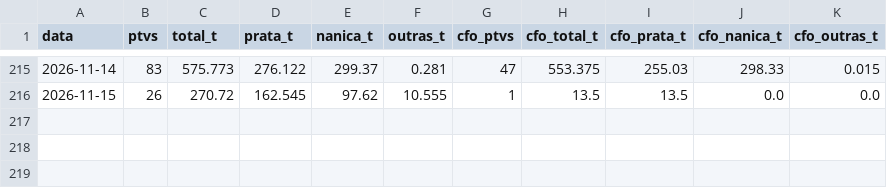
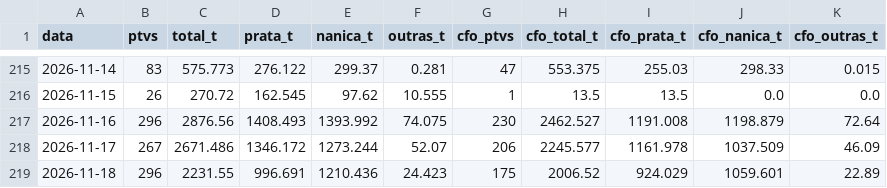
Before and after one commit to edsonyukiosassaki-lab/coleta-precos-banana, a CSV file: ima_ptv_banana_diario.csv, drawn as a sheet; only a part is shown, gaps mark what is left out; the diff names each change by its address in the sheet, - before the commit and + after, or states it on an @@ line.

```diff
--- a/ima_ptv_banana_diario.csv
+++ b/ima_ptv_banana_diario.csv
+row 217: 2026-11-16 | 296 | 2876.56 | 1408.493 | 1393.992 | 74.075 | 230 | 2462.527 | 1191.008 | 1198.879 | 72.64
+row 218: 2026-11-17 | 267 | 2671.486 | 1346.172 | 1273.244 | 52.07 | 206 | 2245.577 | 1161.978 | 1037.509 | 46.09
+row 219: 2026-11-18 | 296 | 2231.55 | 996.691 | 1210.436 | 24.423 | 175 | 2006.52 | 924.029 | 1059.601 | 22.89
```
Also changed, not shown: 1 other file.
